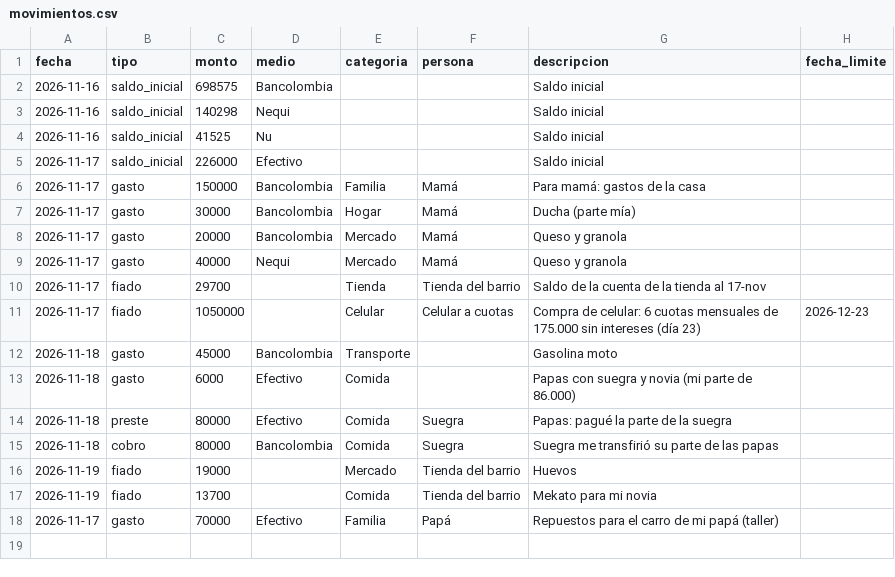
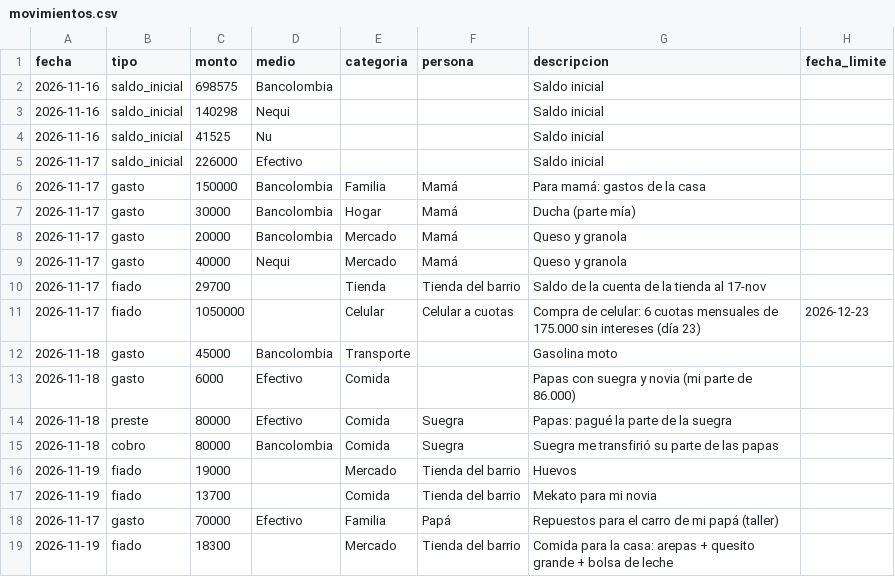
Before and after one commit to daestrada3535-ops/Repositorio-, a CSV file: datos/movimientos.csv, drawn as a sheet.

```diff
--- a/datos/movimientos.csv
+++ b/datos/movimientos.csv
@@ -18 +18,2 @@ fecha,tipo,monto,medio,categoria,persona,descripcion,fecha_limite
 2026-11-17,gasto,70000,Efectivo,Familia,Papá,Repuestos para el carro de mi papá (taller),
+2026-11-19,fiado,18300,,Mercado,Tienda del barrio,Comida para la casa: arepas + quesito grande + bolsa de leche,
```
Also changed, not shown: 1 other file.
